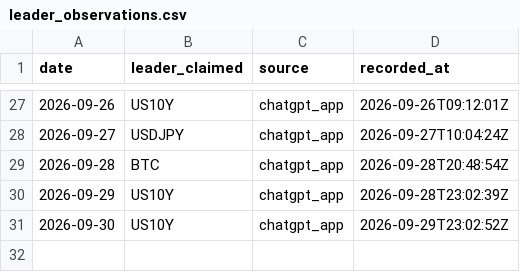
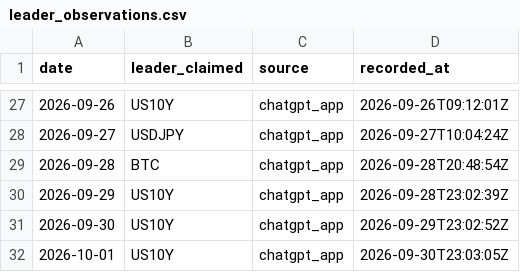
Before and after one commit to Tadaim2tk/tactical-swing-os, a CSV file: data/leader_observations.csv, drawn as a sheet; only a part is shown, gaps mark what is left out.

```diff
--- a/data/leader_observations.csv
+++ b/data/leader_observations.csv
@@ -31 +31,2 @@ date,leader_claimed,source,recorded_at
 2026-09-30,US10Y,chatgpt_app,2026-09-29T23:02:52Z
+2026-10-01,US10Y,chatgpt_app,2026-09-30T23:03:05Z
```
Also changed, not shown: 7 other files.
